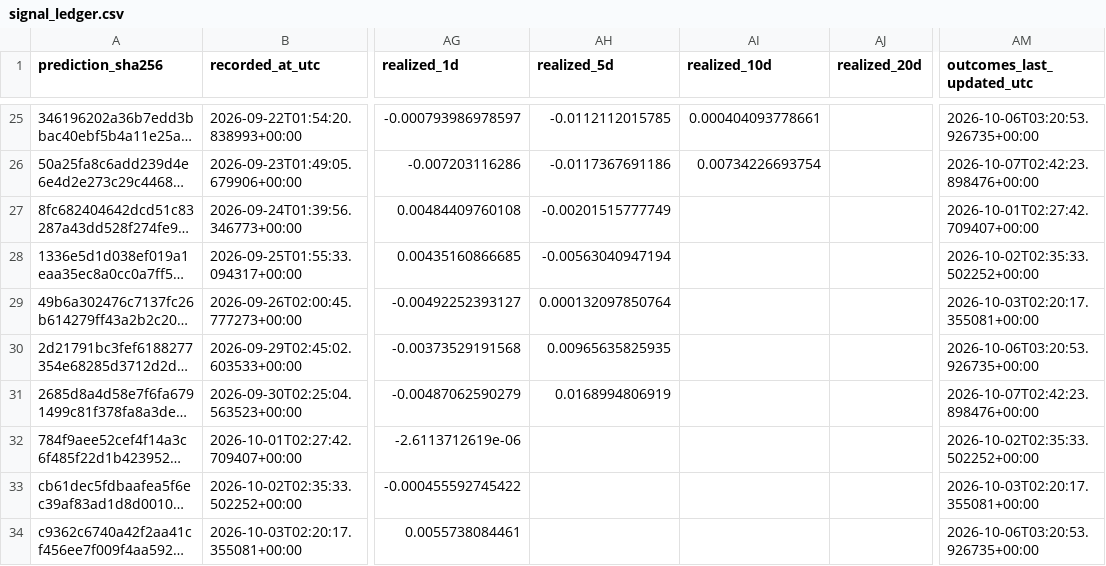
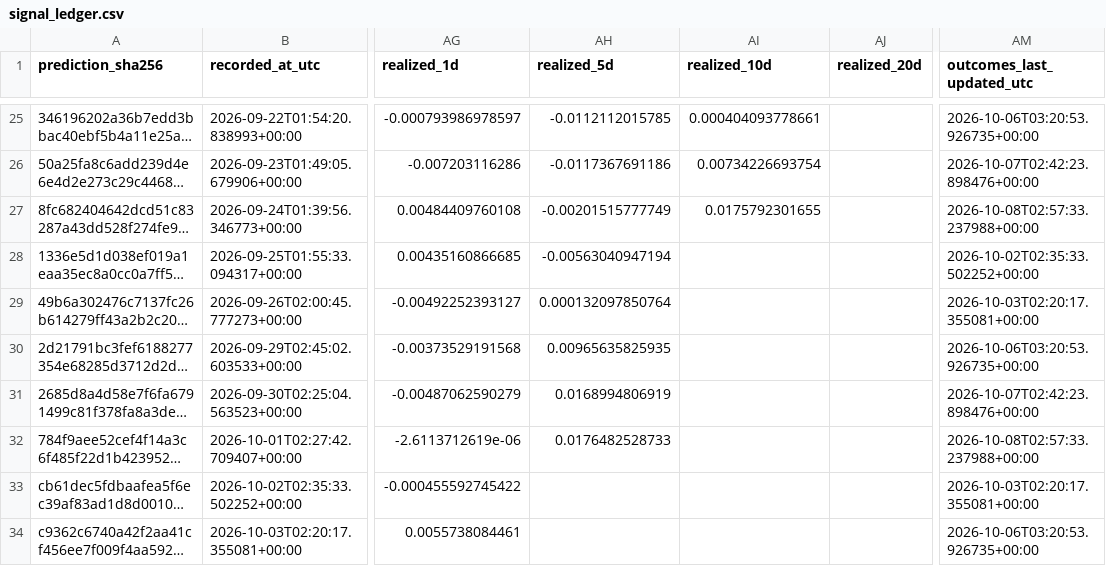
Before and after one commit to george962/FearGreedIndex, a CSV file: data/signal_ledger.csv, drawn as a sheet; only a part is shown, gaps mark what is left out; long unchanged cells end in …; the diff covers the shown part only; the diff names each change by its address in the sheet, - before the commit and + after, or states it on an @@ line.

```diff
--- a/data/signal_ledger.csv
+++ b/data/signal_ledger.csv
-AI27 (realized_10d): (empty)
+AI27 (realized_10d): 0.0175792301655
-AM27 (outcomes_last_updated_utc): 2026-10-01T02:27:42.709407+00:00
+AM27 (outcomes_last_updated_utc): 2026-10-08T02:57:33.237988+00:00
-AH32 (realized_5d): (empty)
+AH32 (realized_5d): 0.0176482528733
-AM32 (outcomes_last_updated_utc): 2026-10-02T02:35:33.502252+00:00
+AM32 (outcomes_last_updated_utc): 2026-10-08T02:57:33.237988+00:00
```
Also changed, not shown: 1 added row and 7 edited cells elsewhere in this file, data/fear_greed_spx_daily.csv, data/spx_daily.csv.
